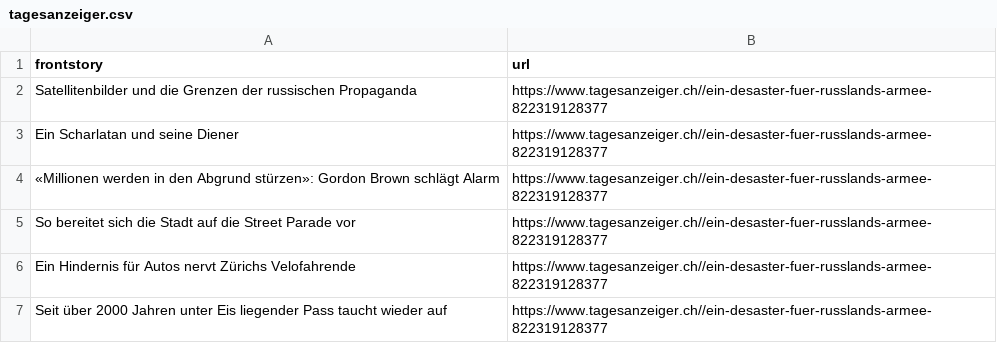
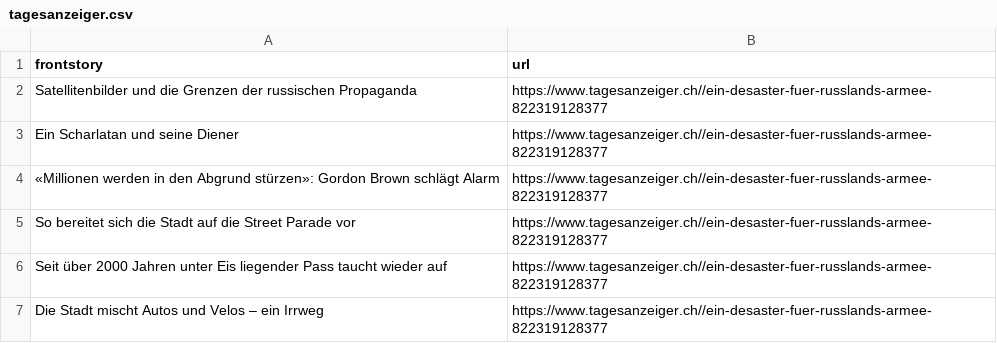
Before and after one commit to ErichBuergler/automatic-scraper-tagesanzeiger, a CSV file: tagesanzeiger.csv, drawn as a sheet.

```diff
--- a/tagesanzeiger.csv
+++ b/tagesanzeiger.csv
@@ -5,3 +5,3 @@ Ein Scharlatan und seine Diener,https://www.tagesanzeiger.ch//ein-desaster-fuer-
 So bereitet sich die Stadt auf die Street Parade vor,https://www.tagesanzeiger.ch//ein-desaster-fuer-russlands-armee-822319128377
-Ein Hindernis für Autos nervt Zürichs Velofahrende,https://www.tagesanzeiger.ch//ein-desaster-fuer-russlands-armee-822319128377
 Seit über 2000 Jahren unter Eis liegender Pass taucht wieder auf,https://www.tagesanzeiger.ch//ein-desaster-fuer-russlands-armee-822319128377
+Die Stadt mischt Autos und Velos – ein Irrweg,https://www.tagesanzeiger.ch//ein-desaster-fuer-russlands-armee-822319128377
```
